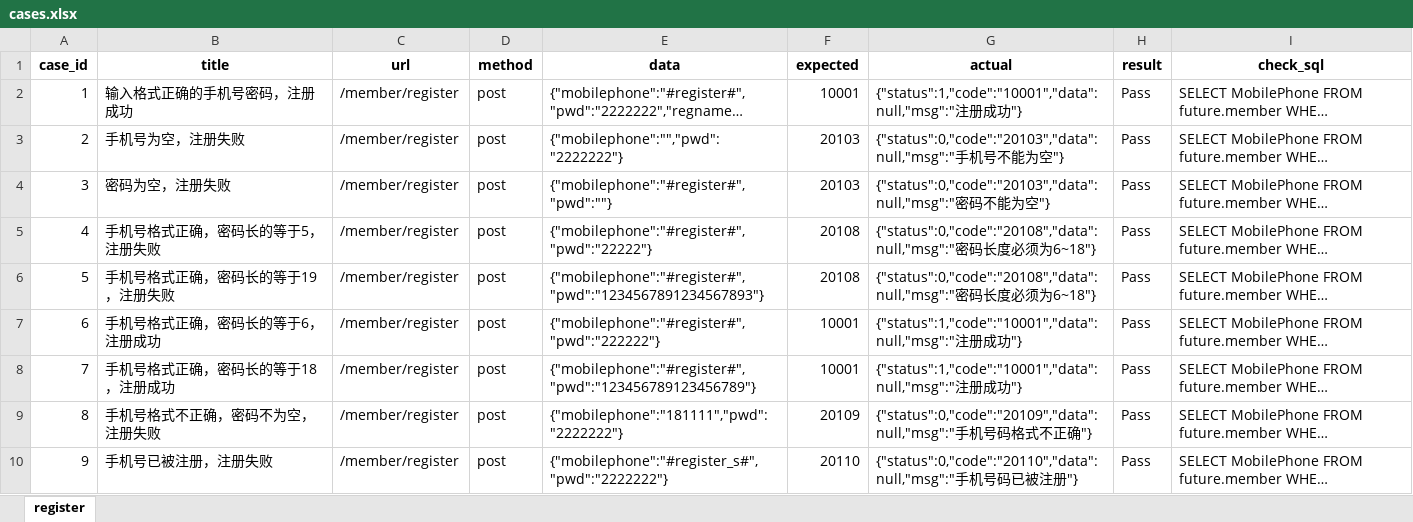
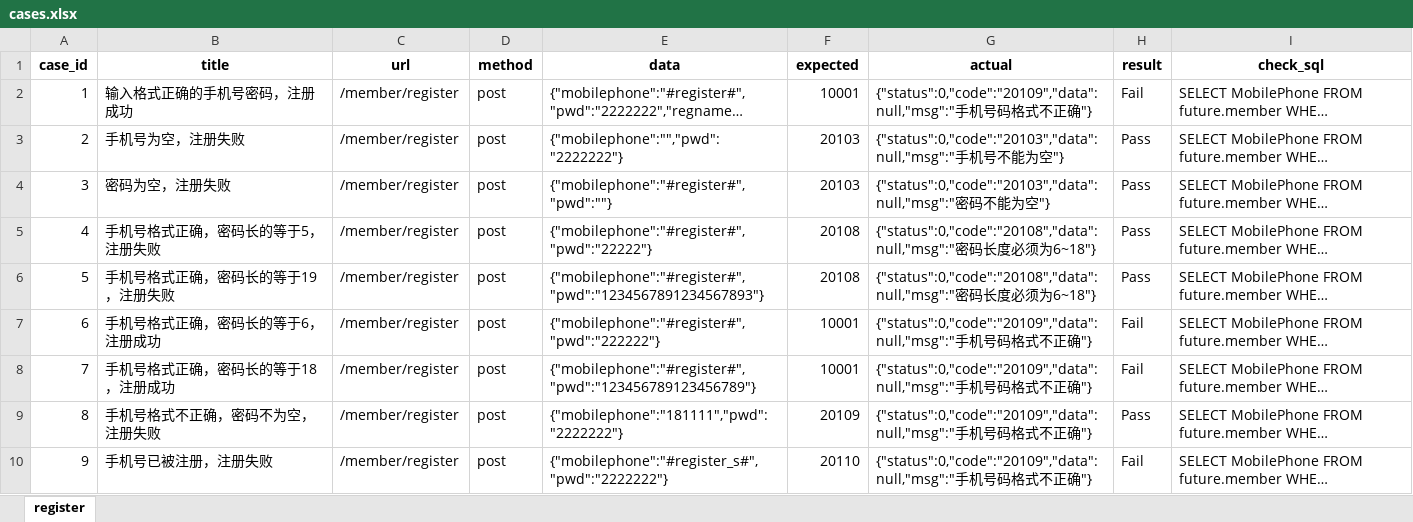
Before and after one commit to luodouer/python-unittest, an Excel workbook: douzi_0419/test_data/cases.xlsx, sheet register, drawn as a sheet; long unchanged cells end in …; values as stored, in another font and other column widths than the file's, no borders; the diff names each change by its address in the sheet, - before the commit and + after, or states it on an @@ line.

```diff
--- a/douzi_0419/test_data/cases.xlsx (sheet register)
+++ b/douzi_0419/test_data/cases.xlsx (sheet register)
-G2 (actual): {"status":1,"code":"10001","data":null,"msg":"注册成功"}
+G2 (actual): {"status":0,"code":"20109","data":null,"msg":"手机号码格式不正确"}
-H2 (result): Pass
+H2 (result): Fail
-G7:G8 (actual): {"status":1,"code":"10001","data":null,"msg":"注册成功"}
+G7:G8 (actual): {"status":0,"code":"20109","data":null,"msg":"手机号码格式不正确"}
-H7:H8 (result): Pass
+H7:H8 (result): Fail
-G10 (actual): {"status":0,"code":"20110","data":null,"msg":"手机号码已被注册"}
+G10 (actual): {"status":0,"code":"20109","data":null,"msg":"手机号码格式不正确"}
-H10 (result): Pass
+H10 (result): Fail
```
Also changed, not shown: 15 other files.
